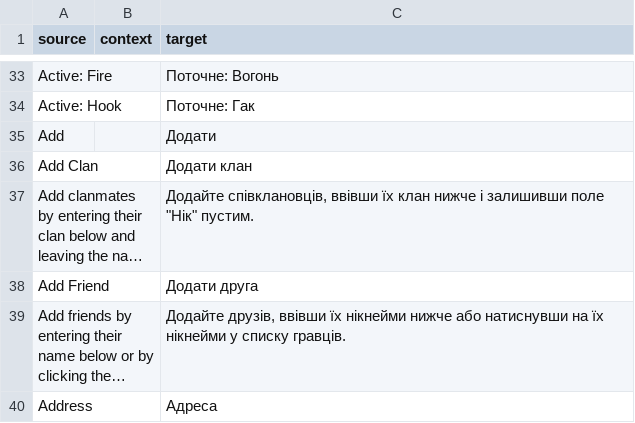
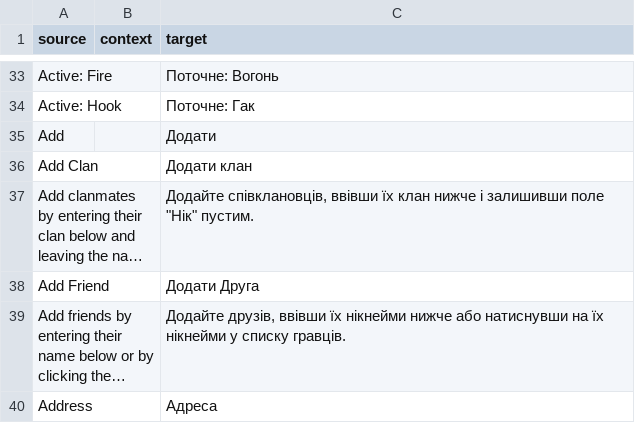
Before and after one commit to ddnet/ddnet-translations, a CSV file: ddnet/uk.csv, drawn as a sheet; only a part is shown, gaps mark what is left out; long unchanged cells end in …; the diff names each change by its address in the sheet, - before the commit and + after, or states it on an @@ line.

Commit message:
Translated using Weblate (Ukrainian)
Currently translated at 100.0% (818 of 818 strings)

Translation: DDNet/DDNet
Translate-URL: https://hosted.weblate.org/projects/ddnet/ddnet/uk/

```diff
--- a/ddnet/uk.csv
+++ b/ddnet/uk.csv
-C38 (target): Додати друга
+C38 (target): Додати Друга
```
